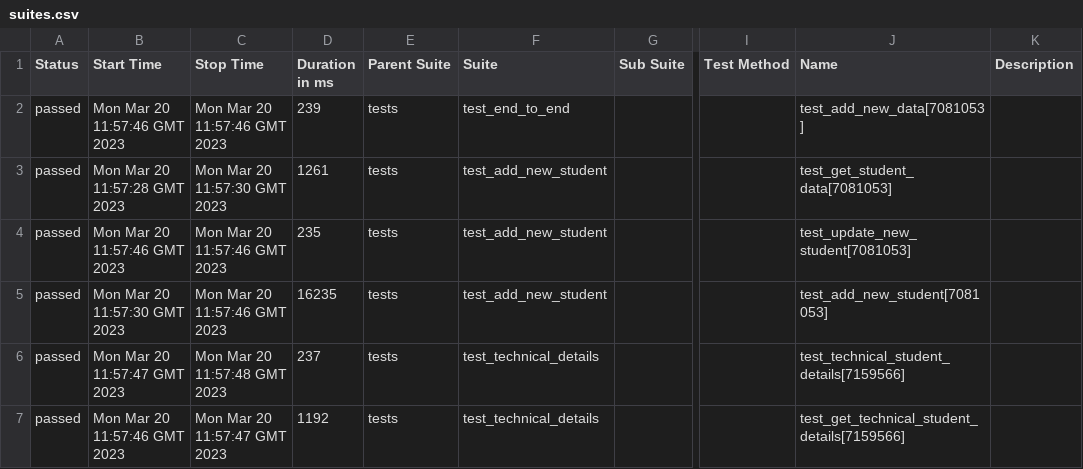
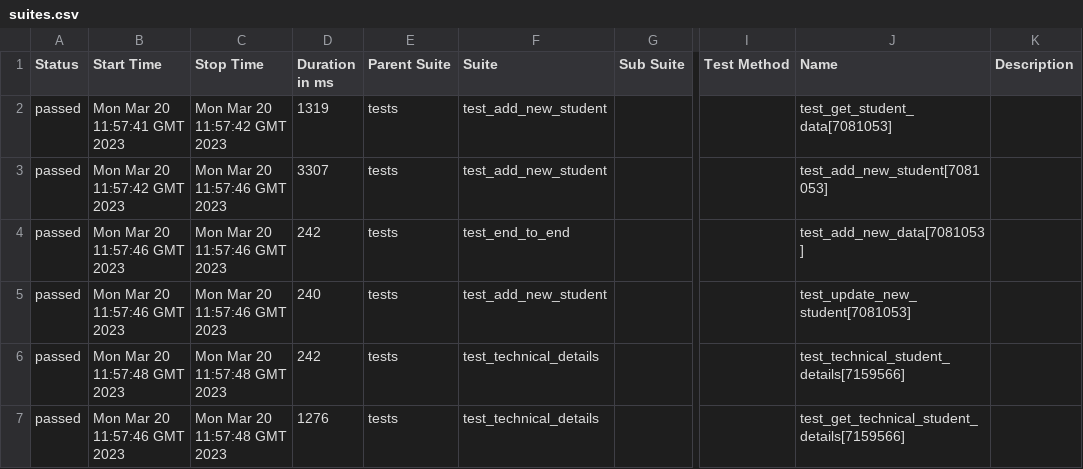
Before and after one commit to shubhamlondhe317/python-api-testing, a CSV file: 2/data/suites.csv, drawn as a sheet; only a part is shown, gaps mark what is left out; the diff names each change by its address in the sheet, - before the commit and + after, or states it on an @@ line.

```diff
--- a/2/data/suites.csv
+++ b/2/data/suites.csv
-B2 (Start Time): Mon Mar 20 11:57:46 GMT 2023
+B2 (Start Time): Mon Mar 20 11:57:41 GMT 2023
-C2 (Stop Time): Mon Mar 20 11:57:46 GMT 2023
+C2 (Stop Time): Mon Mar 20 11:57:42 GMT 2023
-D2 (Duration in ms): 239
+D2 (Duration in ms): 1319
-F2 (Suite): test_end_to_end
+F2 (Suite): test_add_new_student
-J2 (Name): test_add_new_data[7081053]
+J2 (Name): test_get_student_data[7081053]
-B3 (Start Time): Mon Mar 20 11:57:28 GMT 2023
+B3 (Start Time): Mon Mar 20 11:57:42 GMT 2023
-C3 (Stop Time): Mon Mar 20 11:57:30 GMT 2023
+C3 (Stop Time): Mon Mar 20 11:57:46 GMT 2023
-D3 (Duration in ms): 1261
+D3 (Duration in ms): 3307
-J3 (Name): test_get_student_data[7081053]
+J3 (Name): test_add_new_student[7081053]
-D4 (Duration in ms): 235
+D4 (Duration in ms): 242
-F4 (Suite): test_add_new_student
+F4 (Suite): test_end_to_end
-J4 (Name): test_update_new_student[7081053]
+J4 (Name): test_add_new_data[7081053]
-B5 (Start Time): Mon Mar 20 11:57:30 GMT 2023
+B5 (Start Time): Mon Mar 20 11:57:46 GMT 2023
-D5 (Duration in ms): 16235
+D5 (Duration in ms): 240
-J5 (Name): test_add_new_student[7081053]
+J5 (Name): test_update_new_student[7081053]
-B6 (Start Time): Mon Mar 20 11:57:47 GMT 2023
+B6 (Start Time): Mon Mar 20 11:57:48 GMT 2023
-D6 (Duration in ms): 237
+D6 (Duration in ms): 242
-C7 (Stop Time): Mon Mar 20 11:57:47 GMT 2023
+C7 (Stop Time): Mon Mar 20 11:57:48 GMT 2023
-D7 (Duration in ms): 1192
+D7 (Duration in ms): 1276
```
Also changed, not shown: 34 other files.
